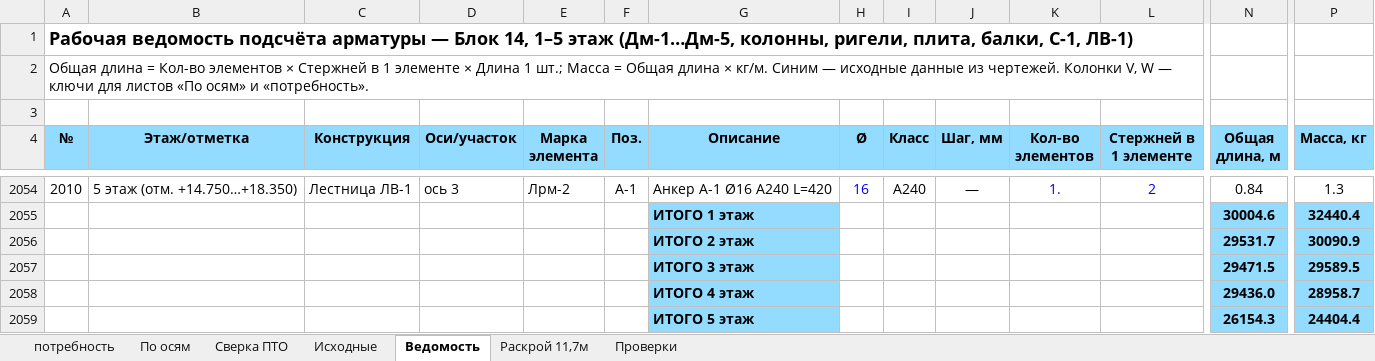
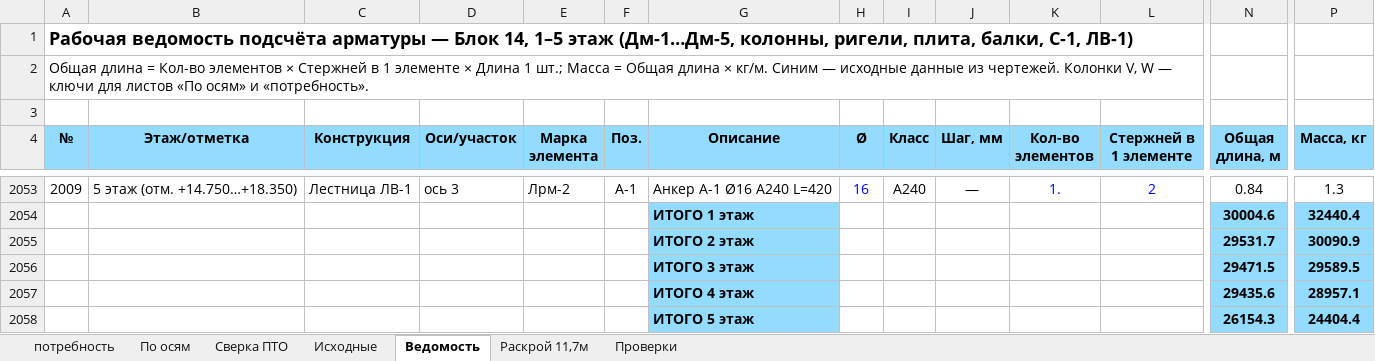
Before and after one commit to maguwaira/PTO, an Excel workbook: Блок14_1-5этаж_арматура.xlsx, sheet Ведомость, drawn as a sheet; only a part is shown, gaps mark what is left out; values as stored, in another font and other column widths than the file's, no borders; charts and pictures not drawn; removed rows and columns are numbered as before the commit, all else as after; rows hold the shown columns only; the diff covers the shown part only; the diff names each change by its address in the sheet, - before the commit and + after, or states it on an @@ line.

```diff
--- a/Блок14_1-5этаж_арматура.xlsx (sheet Ведомость)
+++ b/Блок14_1-5этаж_арматура.xlsx (sheet Ведомость)
@@ column A (№) renumbered between rows 1495 and 2053 @@
-row 2058:  |  |  |  |  |  | ИТОГО 4 этаж |  |  |  |  |  | 29436.0 | 28958.7
+row 2057:  |  |  |  |  |  | ИТОГО 4 этаж |  |  |  |  |  | 29435.6 | 28957.1
```
Also changed, not shown: 1 added row, 2 removed rows and 1 edited cell elsewhere in this sheet, sheet Раскрой 11,7м, sheet потребность, sheet По осям, sheet Проверки, formulas that keep their value.
